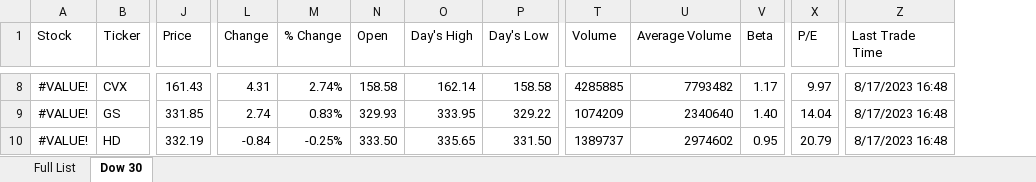
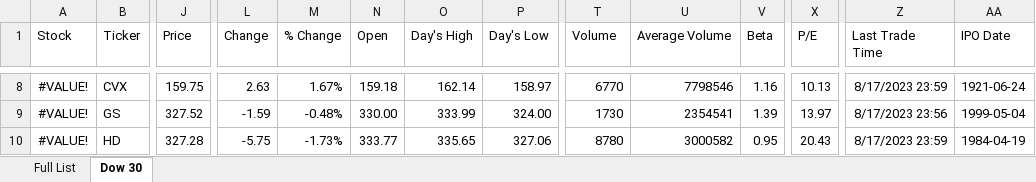
Before and after one commit to todddill/datasets, an Excel workbook: StockData_MASTER.xlsx, sheet Dow 30, drawn as a sheet; only a part is shown, gaps mark what is left out; values as stored, in another font and other column widths than the file's, no borders; the diff covers the shown part only; the diff names each change by its address in the sheet, - before the commit and + after, or states it on an @@ line.

```diff
--- a/StockData_MASTER.xlsx (sheet Dow 30)
+++ b/StockData_MASTER.xlsx (sheet Dow 30)
+column AA (IPO Date), rows 8-10: 1921-06-24 | 1999-05-04 | 1984-04-19
-J8 (Price): 161.43
+J8 (Price): 159.75
-L8 (Change): 4.31
+L8 (Change): 2.63
-M8 (% Change): 2.74%
+M8 (% Change): 1.67%
-N8 (Open): 158.58
+N8 (Open): 159.18
-P8 (Day's Low): 158.58
+P8 (Day's Low): 158.97
-T8 (Volume): 4285885
+T8 (Volume): 6770
-U8 (Average Volume): 7793482
+U8 (Average Volume): 7798546
-V8 (Beta): 1.17
+V8 (Beta): 1.16
-X8 (P/E): 9.97
+X8 (P/E): 10.13
-Z8 (Last Trade Time): 8/17/2023 16:48
+Z8 (Last Trade Time): 8/17/2023 23:59
-J9 (Price): 331.85
+J9 (Price): 327.52
-L9 (Change): 2.74
+L9 (Change): -1.59
-M9 (% Change): 0.83%
+M9 (% Change): -0.48%
-N9 (Open): 329.93
+N9 (Open): 330.00
-O9 (Day's High): 333.95
+O9 (Day's High): 333.99
-P9 (Day's Low): 329.22
+P9 (Day's Low): 324.00
-T9 (Volume): 1074209
+T9 (Volume): 1730
-U9 (Average Volume): 2340640
+U9 (Average Volume): 2354541
-V9 (Beta): 1.40
+V9 (Beta): 1.39
-X9 (P/E): 14.04
+X9 (P/E): 13.97
-Z9 (Last Trade Time): 8/17/2023 16:48
+Z9 (Last Trade Time): 8/17/2023 23:56
-J10 (Price): 332.19
+J10 (Price): 327.28
-L10 (Change): -0.84
+L10 (Change): -5.75
-M10 (% Change): -0.25%
+M10 (% Change): -1.73%
-N10 (Open): 333.50
+N10 (Open): 333.77
-P10 (Day's Low): 331.50
+P10 (Day's Low): 327.06
-T10 (Volume): 1389737
+T10 (Volume): 8780
-U10 (Average Volume): 2974602
+U10 (Average Volume): 3000582
-X10 (P/E): 20.79
+X10 (P/E): 20.43
-Z10 (Last Trade Time): 8/17/2023 16:48
+Z10 (Last Trade Time): 8/17/2023 23:59
```
Also changed, not shown: 282 edited cells elsewhere in this sheet, sheet Full List, formulas that keep their value.
